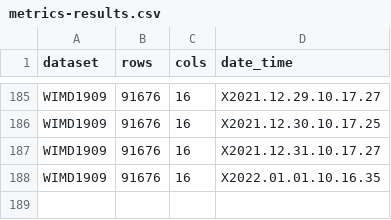
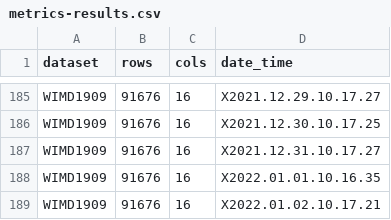
Before and after one commit to jamie-ralph/statswalesrTests, a CSV file: results/metrics-results.csv, drawn as a sheet; only a part is shown, gaps mark what is left out.

```diff
--- a/results/metrics-results.csv
+++ b/results/metrics-results.csv
@@ -188 +188,2 @@
 "WIMD1909","91676","16","X2022.01.01.10.16.35"
+"WIMD1909","91676","16","X2022.01.02.10.17.21"
```
